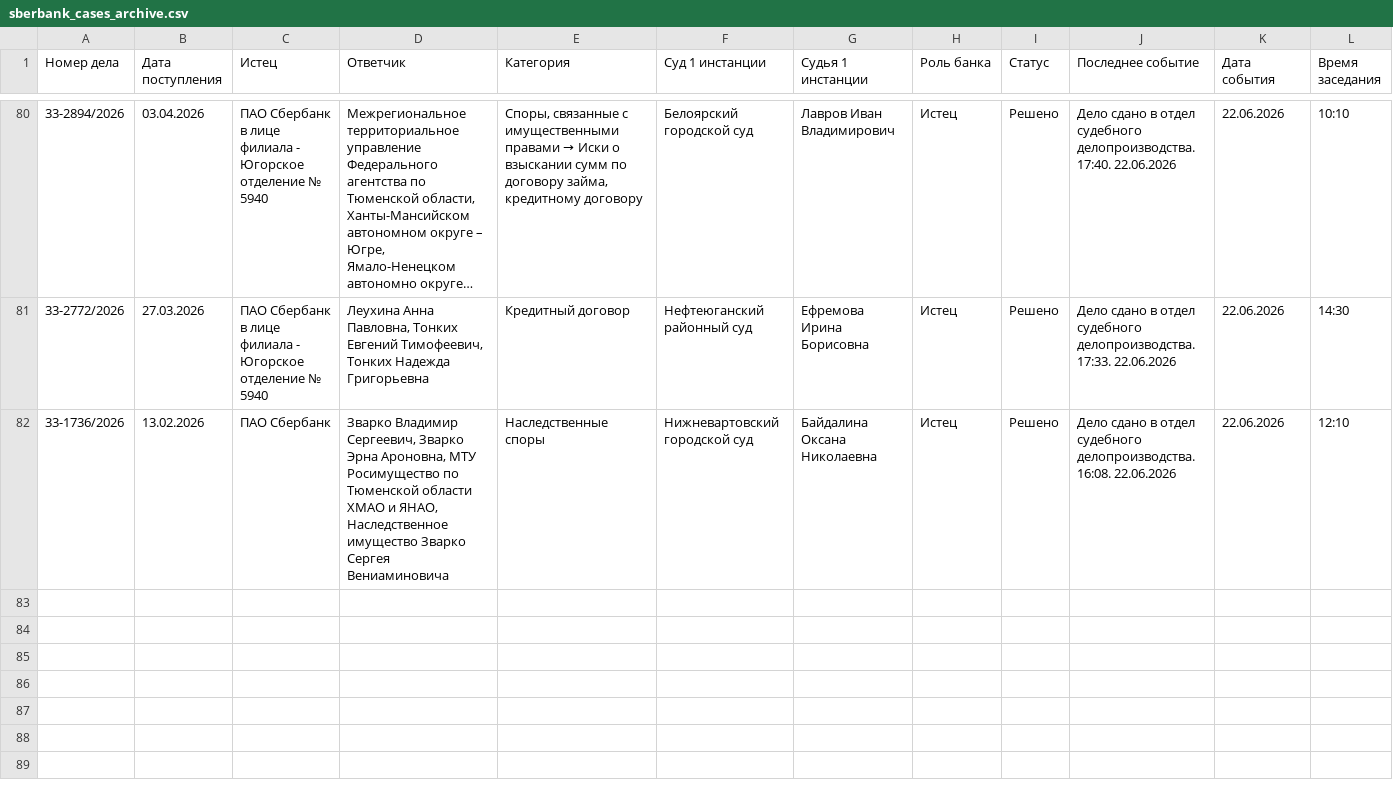
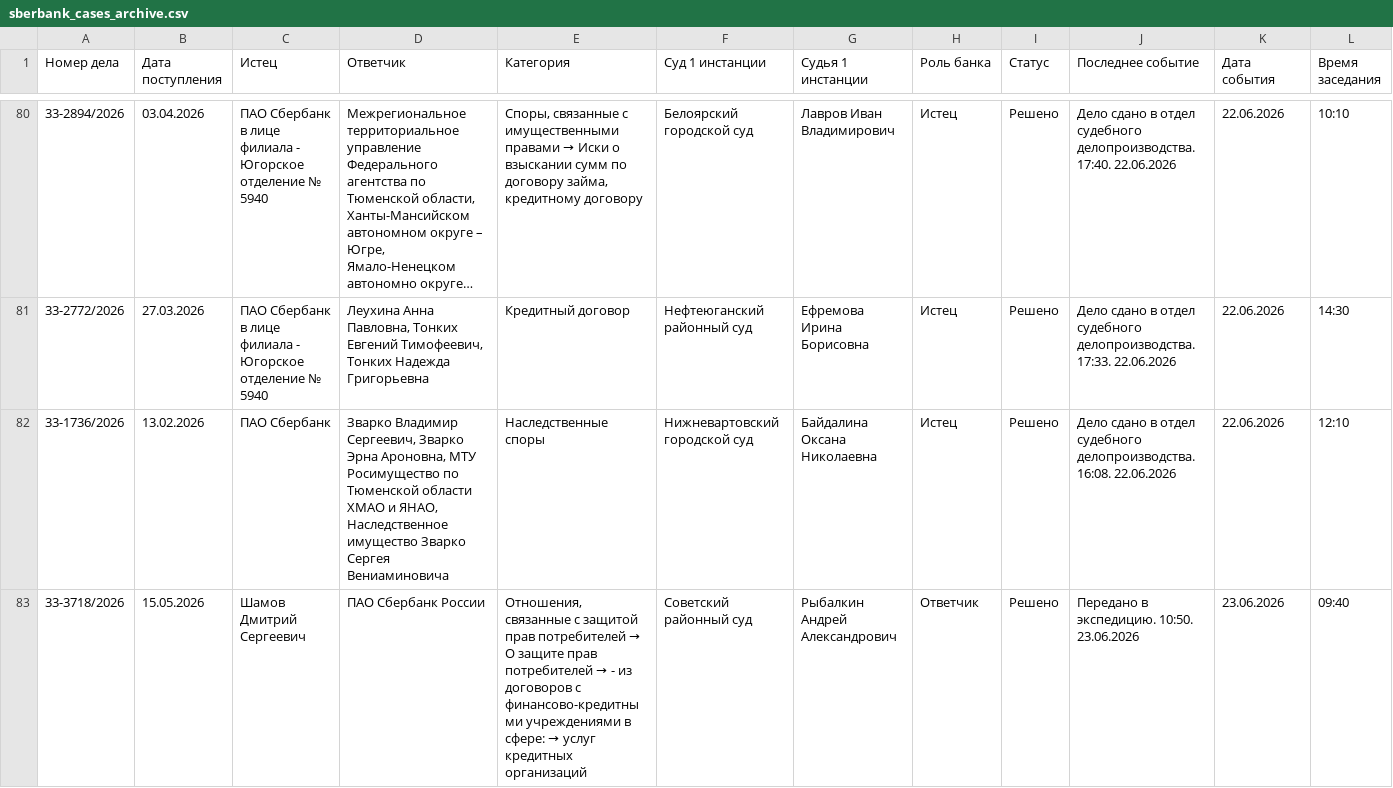
Before and after one commit to SelivanovAS/dashboard, a CSV file: data/sberbank_cases_archive.csv, drawn as a sheet; only a part is shown, gaps mark what is left out; long unchanged cells end in …; rows hold the shown columns only; the diff names each change by its address in the sheet, - before the commit and + after, or states it on an @@ line.

```diff
--- a/data/sberbank_cases_archive.csv
+++ b/data/sberbank_cases_archive.csv
+row 83: 33-3718/2026 | 15.05.2026 | Шамов Дмитрий Сергеевич | ПАО Сбербанк России | Отношения, связанные с защитой прав потребителей → О защите прав потребителей → - из договоров с финансово-кредитными учреждениями в сфере: → услуг кредитных организаций | Советский районный суд | Рыбалкин Андрей Александрович | Ответчик | Решено | Передано в экспедицию. 10:50. 23.06.2026 | 23.06.2026 | 09:40
```
Also changed, not shown: data/sberbank_cases.csv, 8 other files.
